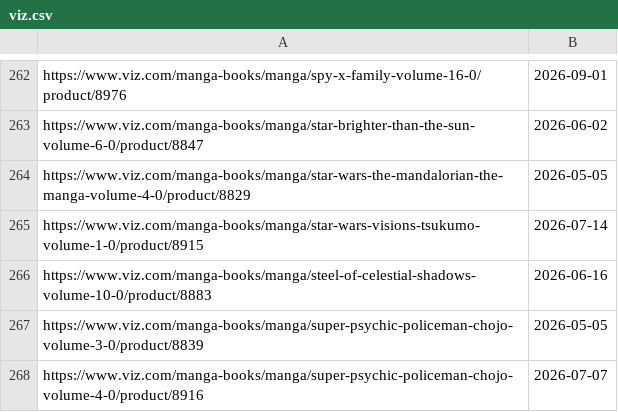
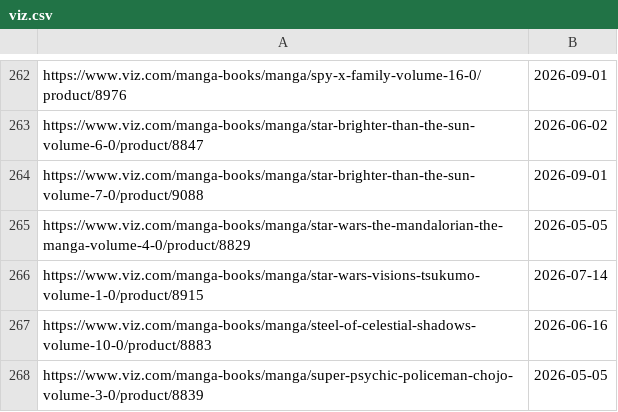
Before and after one commit to mangarelease/mangarelease.github.io, a CSV file: viz.csv, drawn as a sheet; only a part is shown, gaps mark what is left out; the shorter side is filled out with more unchanged rows; the diff names each change by its address in the sheet, - before the commit and + after, or states it on an @@ line.

```diff
--- a/viz.csv
+++ b/viz.csv
+row 264: https://www.viz.com/manga-books/manga/star-brighter-than-the-sun-volume-7-0/product/9088 | 2026-09-01
```
Also changed, not shown: 8 other files.
